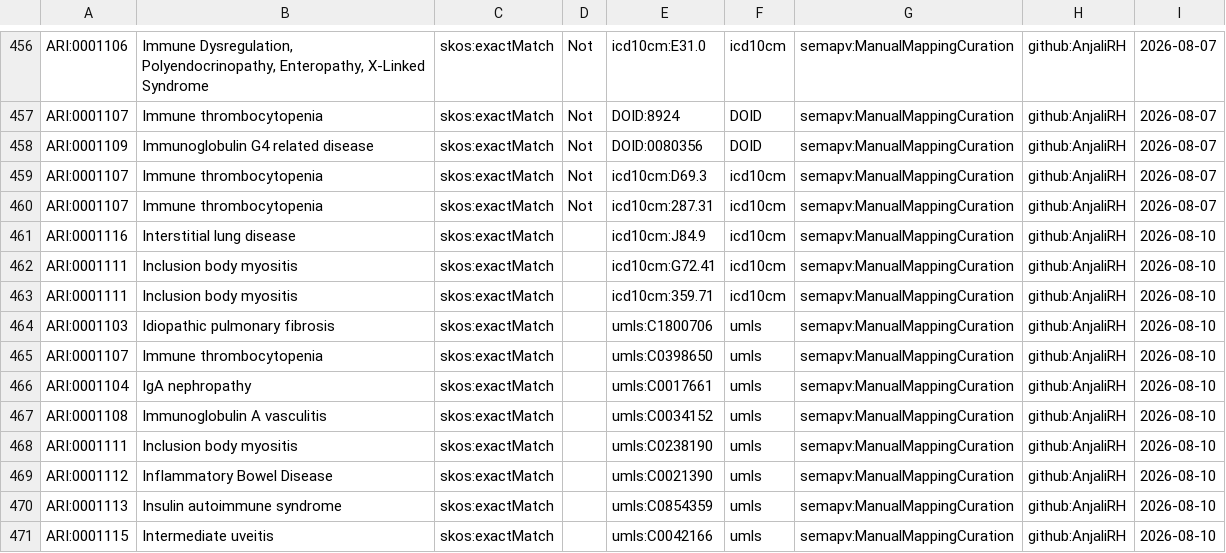
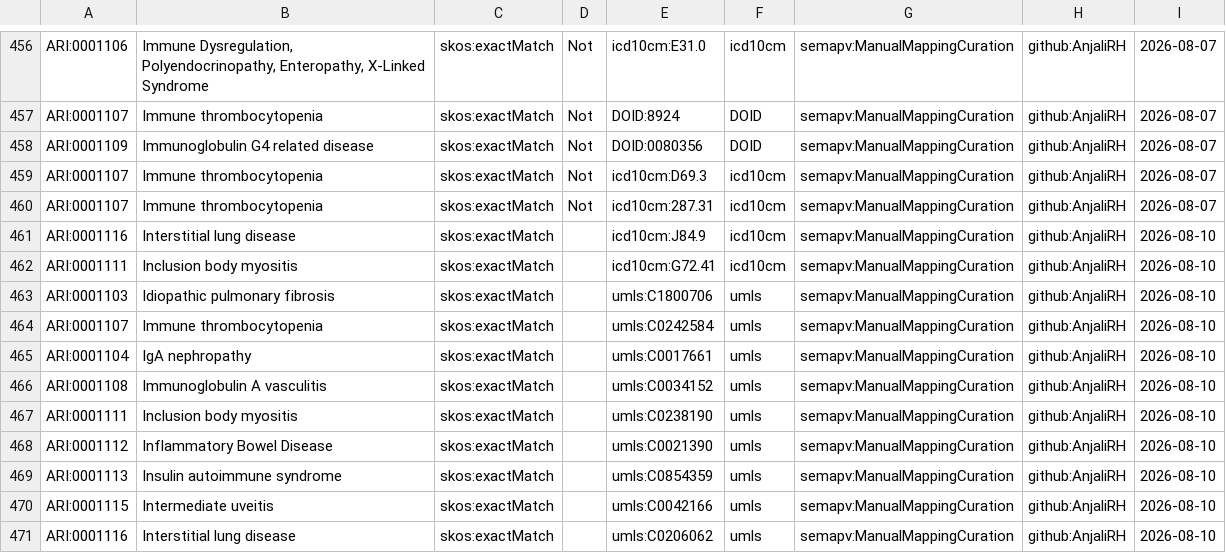
Before and after one commit to KrishnaTO/ARI, a TSV file: mappings/ari.sssom.tsv, drawn as a sheet; only a part is shown, gaps mark what is left out; the shorter side is filled out with more unchanged rows.

```diff
--- a/mappings/ari.sssom.tsv
+++ b/mappings/ari.sssom.tsv
@@ -462,5 +462,4 @@ ARI:0001116	Interstitial lung disease	skos:exactMatch		icd10cm:J84.9	icd10cm	sem
 ARI:0001111	Inclusion body myositis	skos:exactMatch		icd10cm:G72.41	icd10cm	semapv:ManualMappingCuration	github:AnjaliRH	2026-08-10
-ARI:0001111	Inclusion body myositis	skos:exactMatch		icd10cm:359.71	icd10cm	semapv:ManualMappingCuration	github:AnjaliRH	2026-08-10
 ARI:0001103	Idiopathic pulmonary fibrosis	skos:exactMatch		umls:C1800706	umls	semapv:ManualMappingCuration	github:AnjaliRH	2026-08-10
-ARI:0001107	Immune thrombocytopenia	skos:exactMatch		umls:C0398650	umls	semapv:ManualMappingCuration	github:AnjaliRH	2026-08-10
+ARI:0001107	Immune thrombocytopenia	skos:exactMatch		umls:C0242584	umls	semapv:ManualMappingCuration	github:AnjaliRH	2026-08-10
 ARI:0001104	IgA nephropathy	skos:exactMatch		umls:C0017661	umls	semapv:ManualMappingCuration	github:AnjaliRH	2026-08-10
```
Also changed, not shown: mappings/ari.equivalencies.tsv, 1 other file.
